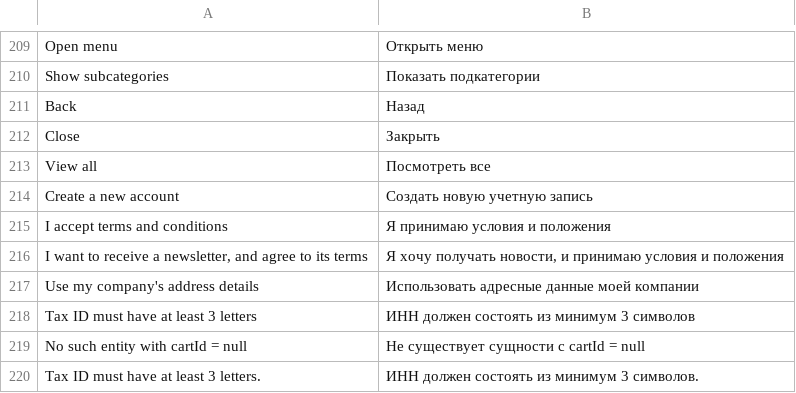
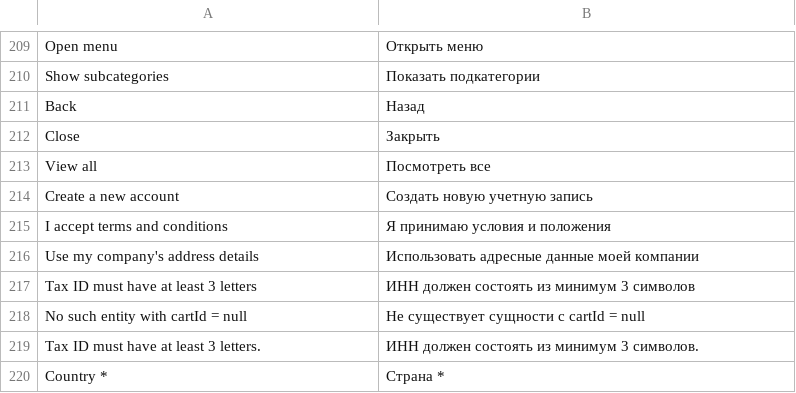
Before and after one commit to vuestorefront/vue-storefront, a CSV file: core/i18n/resource/i18n/ru-RU.csv, drawn as a sheet; only a part is shown, gaps mark what is left out; the shorter side is filled out with more unchanged rows.

```diff
--- a/core/i18n/resource/i18n/ru-RU.csv
+++ b/core/i18n/resource/i18n/ru-RU.csv
@@ -215,3 +215,2 @@
 "I accept terms and conditions","Я принимаю условия и положения"
-"I want to receive a newsletter, and agree to its terms","Я хочу получать новости, и принимаю условия и положения"
 "Use my company's address details","Использовать адресные данные моей компании"
```
Also changed, not shown: core/i18n/resource/i18n/de-DE.csv, core/i18n/resource/i18n/en-US.csv, 5 other files.
